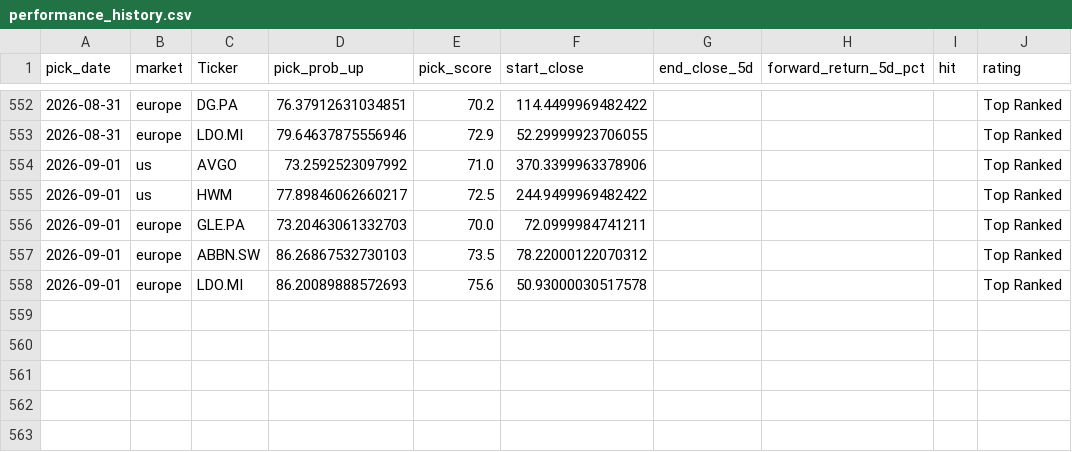
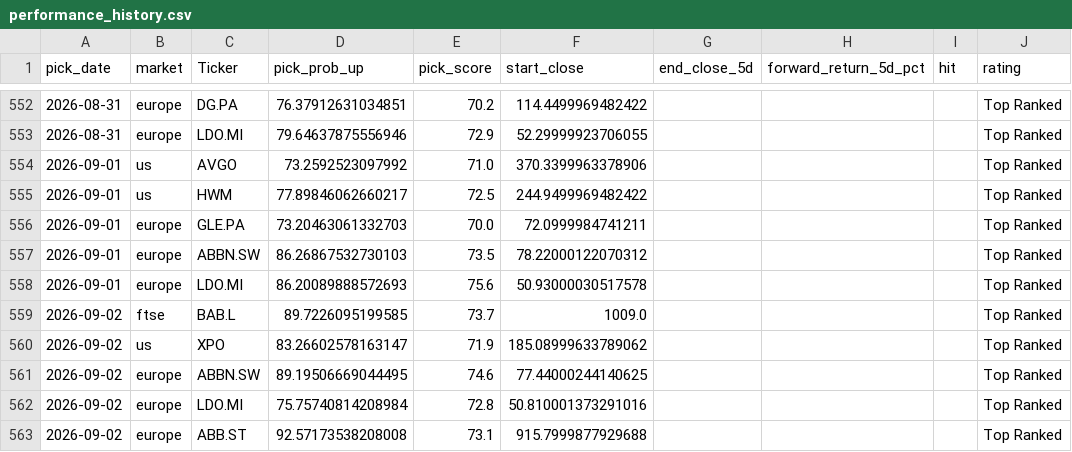
Before and after one commit to Toby0603/AlphaRank, a CSV file: performance_history.csv, drawn as a sheet; only a part is shown, gaps mark what is left out.

```diff
--- a/performance_history.csv
+++ b/performance_history.csv
@@ -558 +558,6 @@ pick_date,market,Ticker,pick_prob_up,pick_score,start_close,end_close_5d,forward
 2026-09-01,europe,LDO.MI,86.20089888572693,75.6,50.93000030517578,,,,Top Ranked
+2026-09-02,ftse,BAB.L,89.7226095199585,73.7,1009.0,,,,Top Ranked
+2026-09-02,us,XPO,83.26602578163147,71.9,185.08999633789062,,,,Top Ranked
+2026-09-02,europe,ABBN.SW,89.19506669044495,74.6,77.44000244140625,,,,Top Ranked
+2026-09-02,europe,LDO.MI,75.75740814208984,72.8,50.810001373291016,,,,Top Ranked
+2026-09-02,europe,ABB.ST,92.57173538208008,73.1,915.7999877929688,,,,Top Ranked
```
Also changed, not shown: benchmark_summary.csv, results_core.csv, 4 other files.
